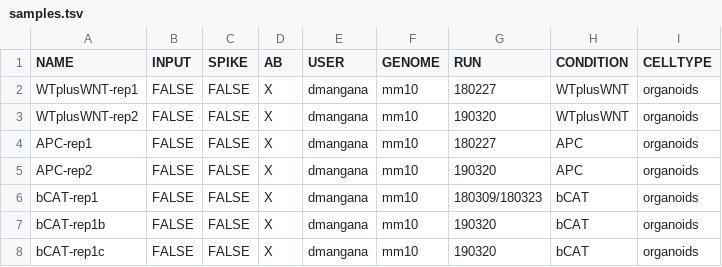
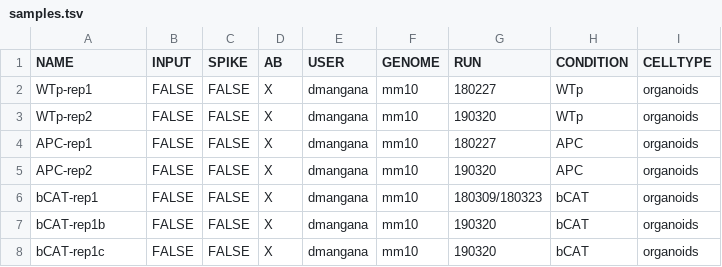
Before and after one commit to amitjavilaventura/ATACseq-snakemake, a TSV file: configuration/samples.tsv, drawn as a sheet.

```diff
--- a/configuration/samples.tsv
+++ b/configuration/samples.tsv
@@ -1,4 +1,4 @@
 NAME	INPUT	SPIKE	AB	USER	GENOME	RUN	CONDITION	CELLTYPE
-WTplusWNT-rep1	FALSE	FALSE	X	dmangana	mm10	180227	WTplusWNT	organoids
-WTplusWNT-rep2	FALSE	FALSE	X	dmangana	mm10	190320	WTplusWNT	organoids
+WTp-rep1	FALSE	FALSE	X	dmangana	mm10	180227	WTp	organoids
+WTp-rep2	FALSE	FALSE	X	dmangana	mm10	190320	WTp	organoids
 APC-rep1	FALSE	FALSE	X	dmangana	mm10	180227	APC	organoids
```
Also changed, not shown: configuration/units.tsv, 12 other files.
